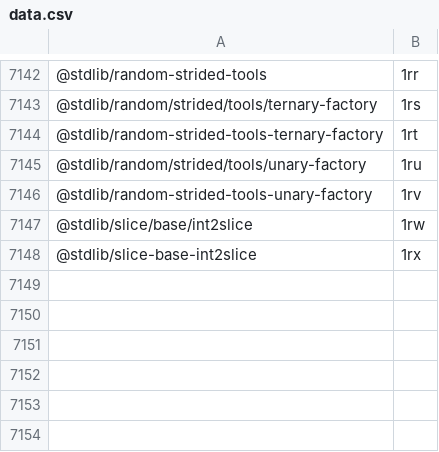
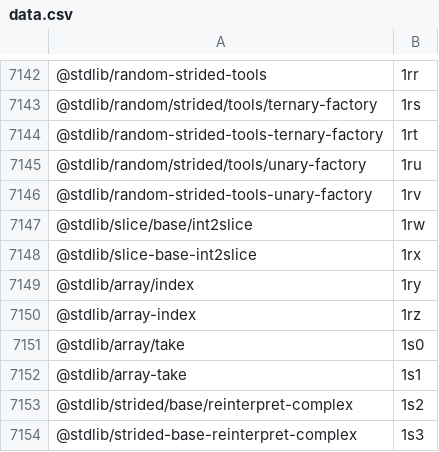
Before and after one commit to stdlib-js/error, a CSV file: tools/pkg2id/data/data.csv, drawn as a sheet; only a part is shown, gaps mark what is left out; the diff names each change by its address in the sheet, - before the commit and + after, or states it on an @@ line.

```diff
--- a/tools/pkg2id/data/data.csv
+++ b/tools/pkg2id/data/data.csv
+row 7149: @stdlib/array/index | 1ry
+row 7150: @stdlib/array-index | 1rz
+row 7151: @stdlib/array/take | 1s0
+row 7152: @stdlib/array-take | 1s1
+row 7153: @stdlib/strided/base/reinterpret-complex | 1s2
+row 7154: @stdlib/strided-base-reinterpret-complex | 1s3
```
Also changed, not shown: tools/database/data/data.csv, tools/id2pkg/data/data.csv, 5 other files.
